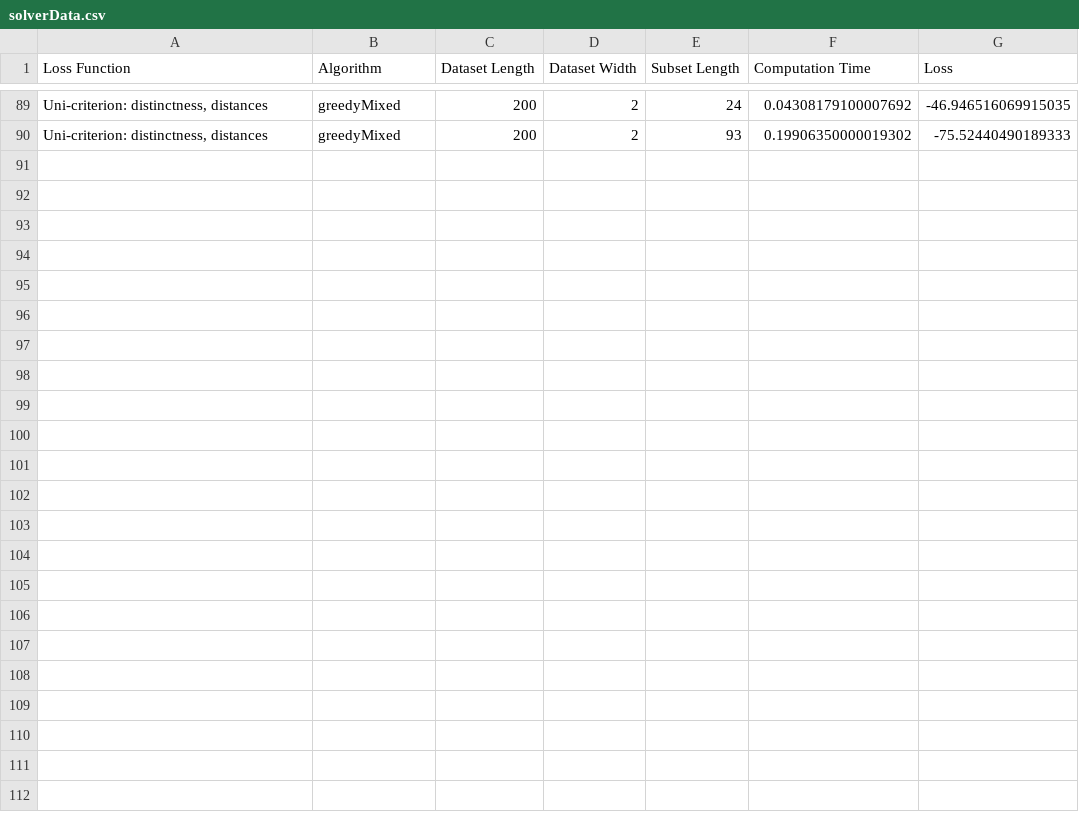
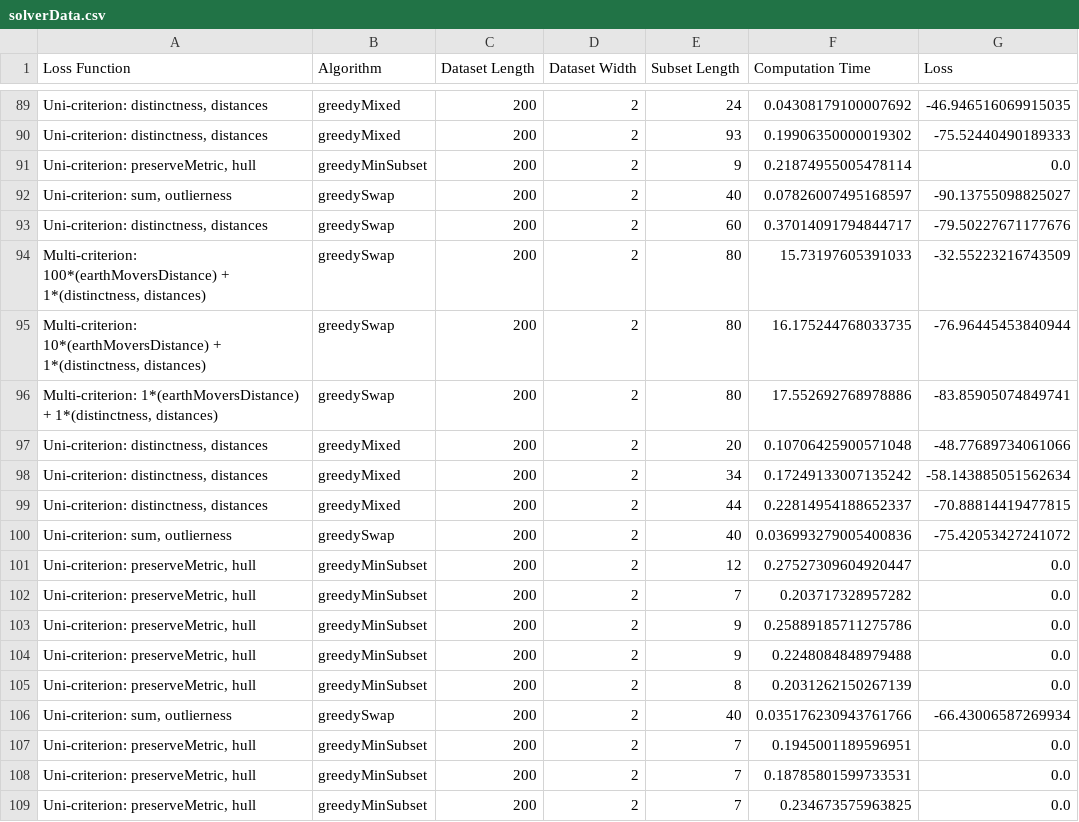
Before and after one commit to uwgraphics/flexibleSubsetSelection, a CSV file: data/solverData.csv, drawn as a sheet; only a part is shown, gaps mark what is left out; the diff names each change by its address in the sheet, - before the commit and + after, or states it on an @@ line.

```diff
--- a/data/solverData.csv
+++ b/data/solverData.csv
+row 91: Uni-criterion: preserveMetric, hull | greedyMinSubset | 200 | 2 | 9 | 0.21874955005478114 | 0.0
+row 92: Uni-criterion: sum, outlierness | greedySwap | 200 | 2 | 40 | 0.07826007495168597 | -90.13755098825027
+row 93: Uni-criterion: distinctness, distances | greedySwap | 200 | 2 | 60 | 0.37014091794844717 | -79.50227671177676
+row 94: Multi-criterion: 100*(earthMoversDistance) + 1*(distinctness, distances) | greedySwap | 200 | 2 | 80 | 15.73197605391033 | -32.55223216743509
+row 95: Multi-criterion: 10*(earthMoversDistance) + 1*(distinctness, distances) | greedySwap | 200 | 2 | 80 | 16.175244768033735 | -76.96445453840944
+row 96: Multi-criterion: 1*(earthMoversDistance) + 1*(distinctness, distances) | greedySwap | 200 | 2 | 80 | 17.552692768978886 | -83.85905074849741
+row 97: Uni-criterion: distinctness, distances | greedyMixed | 200 | 2 | 20 | 0.10706425900571048 | -48.77689734061066
+row 98: Uni-criterion: distinctness, distances | greedyMixed | 200 | 2 | 34 | 0.17249133007135242 | -58.143885051562634
+row 99: Uni-criterion: distinctness, distances | greedyMixed | 200 | 2 | 44 | 0.22814954188652337 | -70.88814419477815
+row 100: Uni-criterion: sum, outlierness | greedySwap | 200 | 2 | 40 | 0.036993279005400836 | -75.42053427241072
+row 101: Uni-criterion: preserveMetric, hull | greedyMinSubset | 200 | 2 | 12 | 0.27527309604920447 | 0.0
+row 102: Uni-criterion: preserveMetric, hull | greedyMinSubset | 200 | 2 | 7 | 0.203717328957282 | 0.0
+row 103: Uni-criterion: preserveMetric, hull | greedyMinSubset | 200 | 2 | 9 | 0.25889185711275786 | 0.0
+row 104: Uni-criterion: preserveMetric, hull | greedyMinSubset | 200 | 2 | 9 | 0.2248084848979488 | 0.0
+row 105: Uni-criterion: preserveMetric, hull | greedyMinSubset | 200 | 2 | 8 | 0.2031262150267139 | 0.0
+row 106: Uni-criterion: sum, outlierness | greedySwap | 200 | 2 | 40 | 0.035176230943761766 | -66.43006587269934
+row 107: Uni-criterion: preserveMetric, hull | greedyMinSubset | 200 | 2 | 7 | 0.1945001189596951 | 0.0
+row 108: Uni-criterion: preserveMetric, hull | greedyMinSubset | 200 | 2 | 7 | 0.18785801599733531 | 0.0
+row 109: Uni-criterion: preserveMetric, hull | greedyMinSubset | 200 | 2 | 7 | 0.234673575963825 | 0.0
```
Also changed, not shown: 16 other files.
